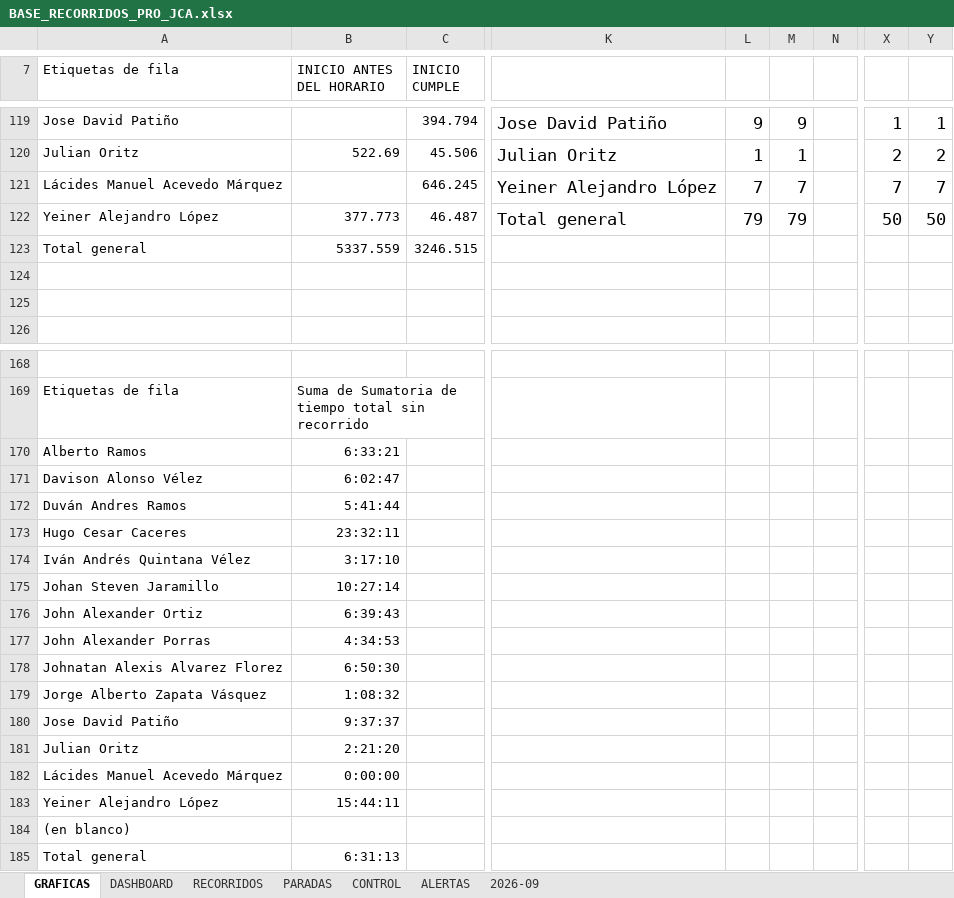
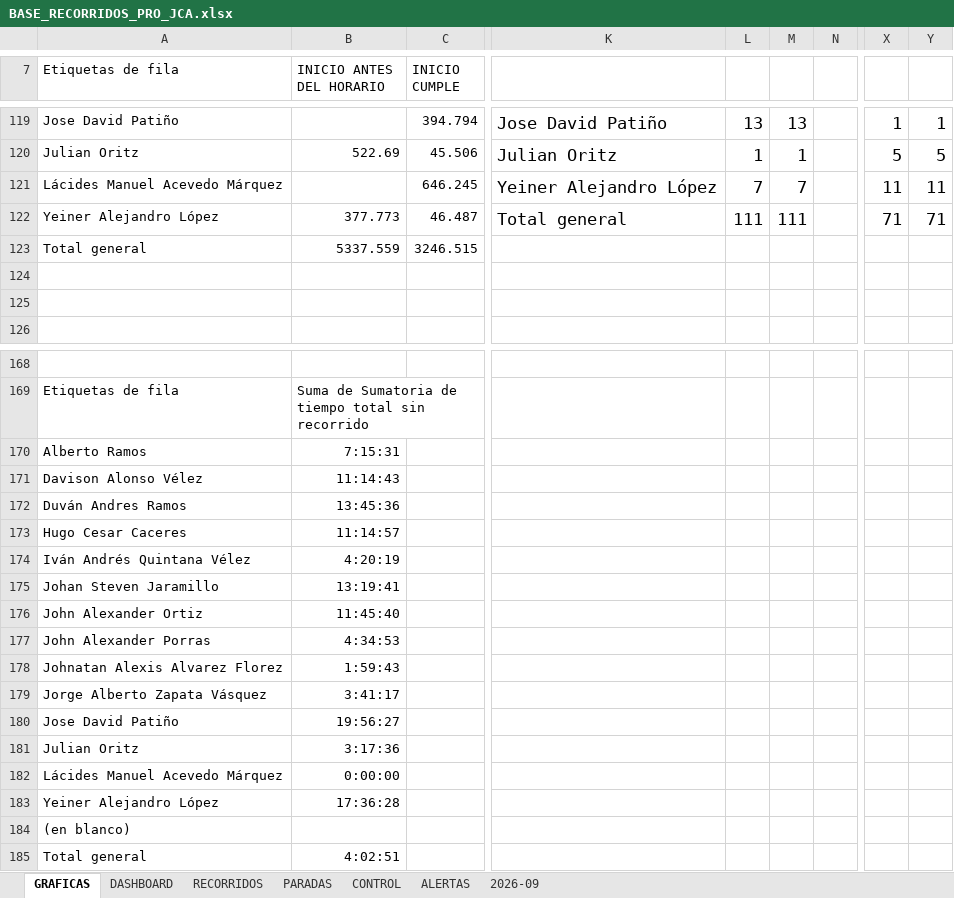
Before and after one commit to juanvelnec-interventoria/SISTEMA-PRO-V2-6-7-WEB, an Excel workbook: BASE_RECORRIDOS_PRO_JCA.xlsx, sheet GRAFICAS, drawn as a sheet; only a part is shown, gaps mark what is left out; values as stored, in another font and other column widths than the file's, no borders; charts and pictures not drawn; the diff covers the shown part only; the diff names each change by its address in the sheet, - before the commit and + after, or states it on an @@ line.

```diff
--- a/BASE_RECORRIDOS_PRO_JCA.xlsx (sheet GRAFICAS)
+++ b/BASE_RECORRIDOS_PRO_JCA.xlsx (sheet GRAFICAS)
-L119: 9
+L119: 13
-M119: 9
+M119: 13
-X120: 2
+X120: 5
-Y120: 2
+Y120: 5
-X121: 7
+X121: 11
-Y121: 7
+Y121: 11
-L122: 79
+L122: 111
-M122: 79
+M122: 111
-X122: 50
+X122: 71
-Y122: 50
+Y122: 71
-B170 (INICIO ANTES DEL HORARIO): 6:33:21
+B170 (INICIO ANTES DEL HORARIO): 7:15:31
-B171 (INICIO ANTES DEL HORARIO): 6:02:47
+B171 (INICIO ANTES DEL HORARIO): 11:14:43
-B172 (INICIO ANTES DEL HORARIO): 5:41:44
+B172 (INICIO ANTES DEL HORARIO): 13:45:36
-B173 (INICIO ANTES DEL HORARIO): 23:32:11
+B173 (INICIO ANTES DEL HORARIO): 11:14:57
-B174 (INICIO ANTES DEL HORARIO): 3:17:10
+B174 (INICIO ANTES DEL HORARIO): 4:20:19
-B175 (INICIO ANTES DEL HORARIO): 10:27:14
+B175 (INICIO ANTES DEL HORARIO): 13:19:41
-B176 (INICIO ANTES DEL HORARIO): 6:39:43
+B176 (INICIO ANTES DEL HORARIO): 11:45:40
-B178 (INICIO ANTES DEL HORARIO): 6:50:30
+B178 (INICIO ANTES DEL HORARIO): 1:59:43
-B179 (INICIO ANTES DEL HORARIO): 1:08:32
+B179 (INICIO ANTES DEL HORARIO): 3:41:17
-B180 (INICIO ANTES DEL HORARIO): 9:37:37
+B180 (INICIO ANTES DEL HORARIO): 19:56:27
-B181 (INICIO ANTES DEL HORARIO): 2:21:20
+B181 (INICIO ANTES DEL HORARIO): 3:17:36
-B183 (INICIO ANTES DEL HORARIO): 15:44:11
+B183 (INICIO ANTES DEL HORARIO): 17:36:28
-B185 (INICIO ANTES DEL HORARIO): 6:31:13
+B185 (INICIO ANTES DEL HORARIO): 4:02:51
```
Also changed, not shown: 32 edited cells elsewhere in this sheet, sheet RECORRIDOS, charts or pictures, 2 other files.
